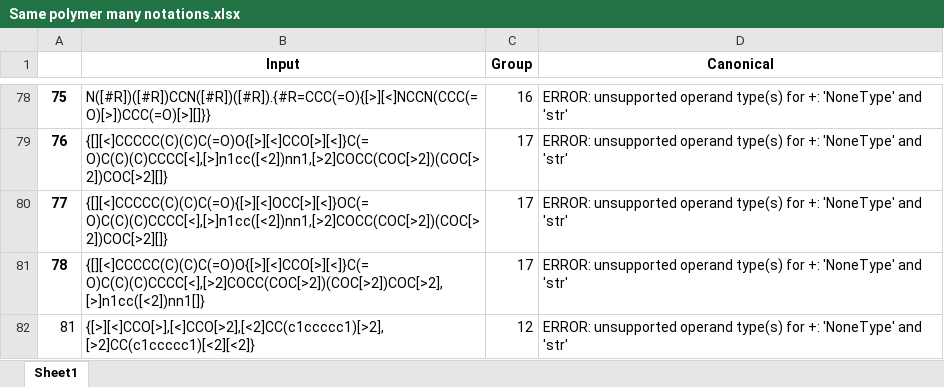
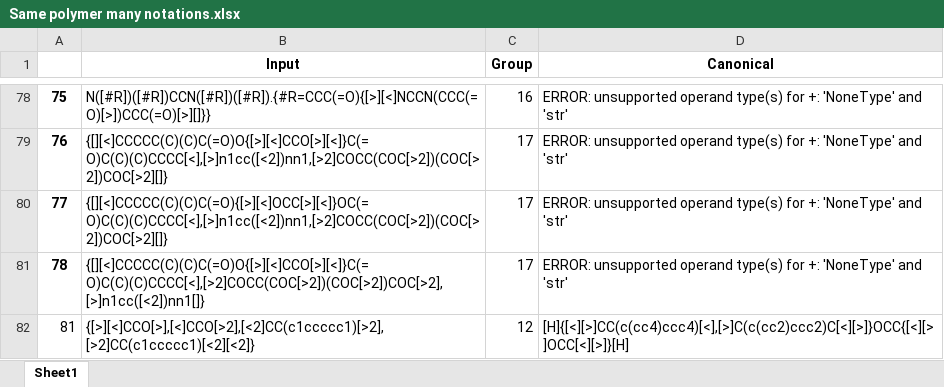
Before and after one commit to olsenlabmit/BigSMILES-Canon, an Excel workbook: polymercanon/Paper-Results/Excel/Same polymer many notations/Same polymer many notations.xlsx, sheet Sheet1, drawn as a sheet; only a part is shown, gaps mark what is left out; values as stored, in another font and other column widths than the file's, no borders; the diff names each change by its address in the sheet, - before the commit and + after, or states it on an @@ line.

Commit message:
Fix duplicate row and wrong canonical in many-notations Paper-Results
Removed duplicate row for Group 12 entry in Duration.xlsx. The entry
{[>][<]CCO[>],[<]CCO[>2],[<2]CC(c1ccccc1)[>2],[>2]CC(c1ccccc1)[<2][<2]}
is a known pre-existing divergent case in Group 12: it produces an
inconsistent canonical and errors when run in isolation. Duration left
as None for this entry.

```diff
--- a/polymercanon/Paper-Results/Excel/Same polymer many notations/Same polymer many notations.xlsx (sheet Sheet1)
+++ b/polymercanon/Paper-Results/Excel/Same polymer many notations/Same polymer many notations.xlsx (sheet Sheet1)
-D82 (Canonical): ERROR: unsupported operand type(s) for +: 'NoneType' and 'str'
+D82 (Canonical): [H]{[<][>]CC(c(cc4)ccc4)[<],[>]C(c(cc2)ccc2)C[<][>]}OCC{[<][>]OCC[<][>]}[H]
```
Also changed, not shown: polymercanon/Paper-Results/Excel/Same polymer many notations/Duration.xlsx.
